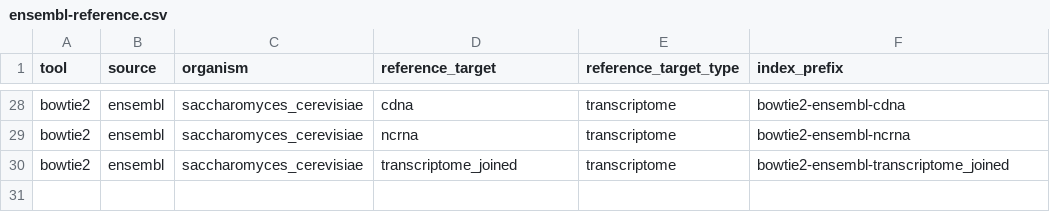
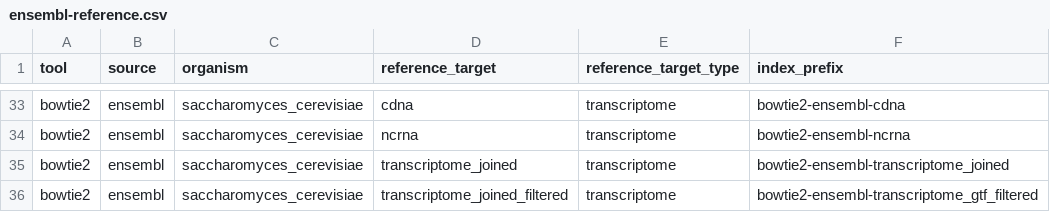
Before and after one commit to mdibl/pipeline-prep, a CSV file: tools/bowtie2/ensembl-reference.csv, drawn as a sheet; only a part is shown, gaps mark what is left out; the diff covers the shown part only.

Commit message:
Added transcriptome_joined_filtered* dataset to bowtie2 indexer

```diff
--- a/tools/bowtie2/ensembl-reference.csv
+++ b/tools/bowtie2/ensembl-reference.csv
@@ -30 +35,2 @@ bowtie2,ensembl,saccharomyces_cerevisiae,ncrna,transcriptome,bowtie2-ensembl-ncr
 bowtie2,ensembl,saccharomyces_cerevisiae,transcriptome_joined,transcriptome,bowtie2-ensembl-transcriptome_joined
+bowtie2,ensembl,saccharomyces_cerevisiae,transcriptome_joined_filtered,transcriptome,bowtie2-ensembl-transcriptome_gtf_filtered
```
Also changed, not shown: 5 added rows elsewhere in this file.
